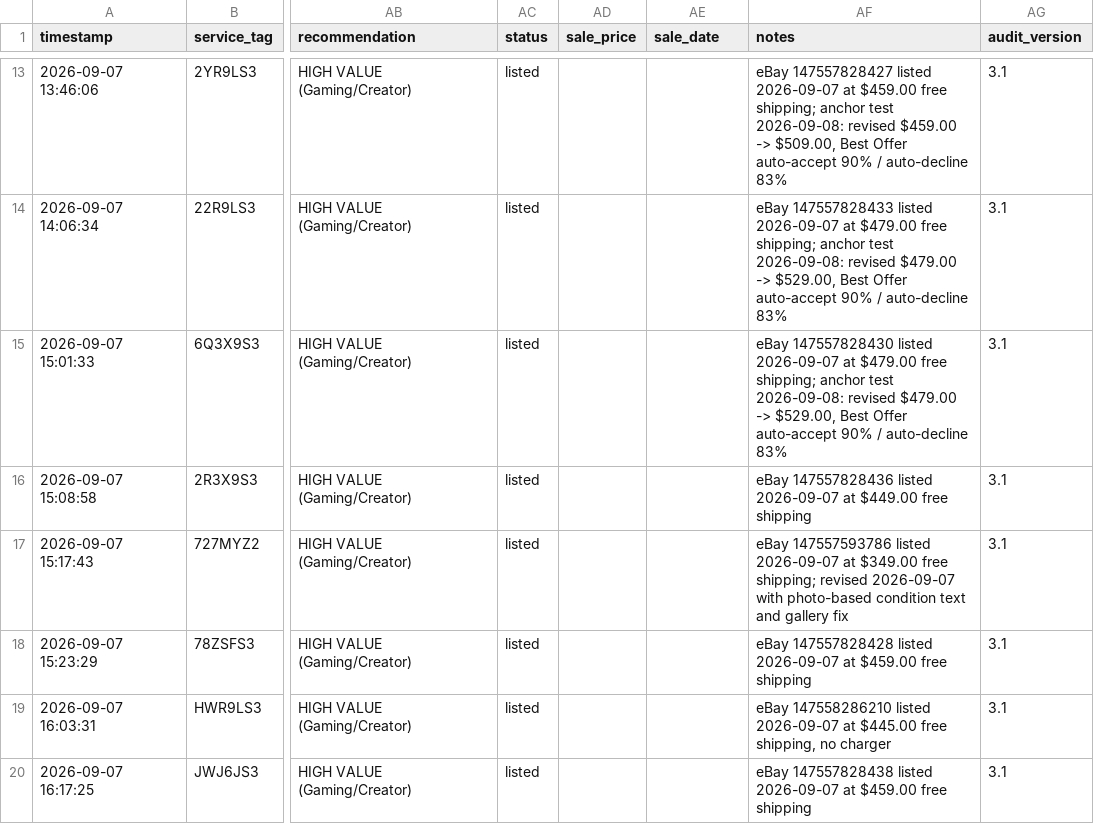
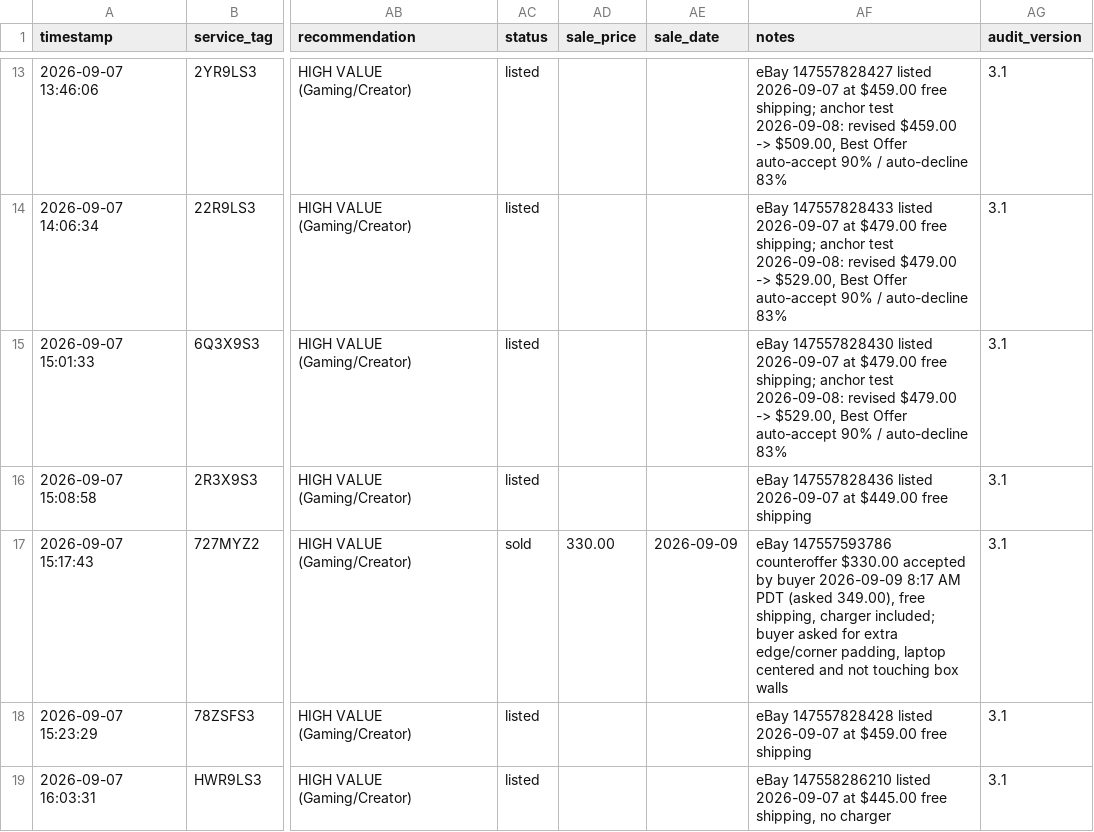
Before and after one commit to fsoriano-sauce/laptop-diagnostic-n-reset, a CSV file: auditor/audit_master_local.csv, drawn as a sheet; only a part is shown, gaps mark what is left out; the shorter side is filled out with more unchanged rows; the diff names each change by its address in the sheet, - before the commit and + after, or states it on an @@ line.

```diff
--- a/auditor/audit_master_local.csv
+++ b/auditor/audit_master_local.csv
-AC17 (status): listed
+AC17 (status): sold
-AD17 (sale_price): (empty)
+AD17 (sale_price): 330.00
-AE17 (sale_date): (empty)
+AE17 (sale_date): 2026-09-09
-AF17 (notes): eBay 147557593786 listed 2026-09-07 at $349.00 free shipping; revised 2026-09-07 with photo-based condition text and gallery fix
+AF17 (notes): eBay 147557593786 counteroffer $330.00 accepted by buyer 2026-09-09 8:17 AM PDT (asked 349.00), free shipping, charger included; buyer asked for extra edge/corner padding, laptop centered and not touching box walls
```
Also changed, not shown: auditor/anchor_test_log.csv, auditor/inventory.csv.
